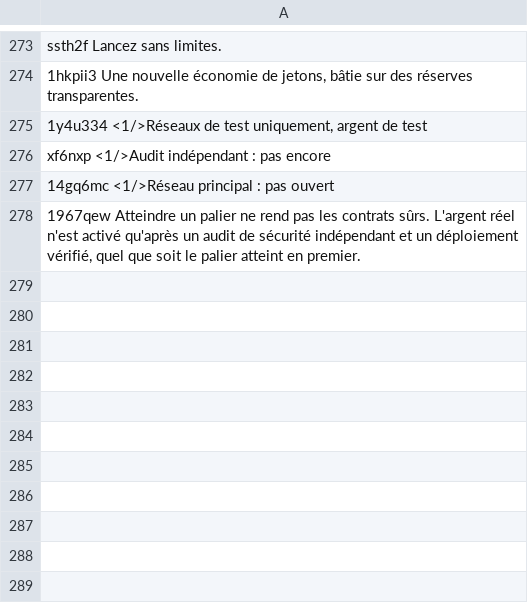
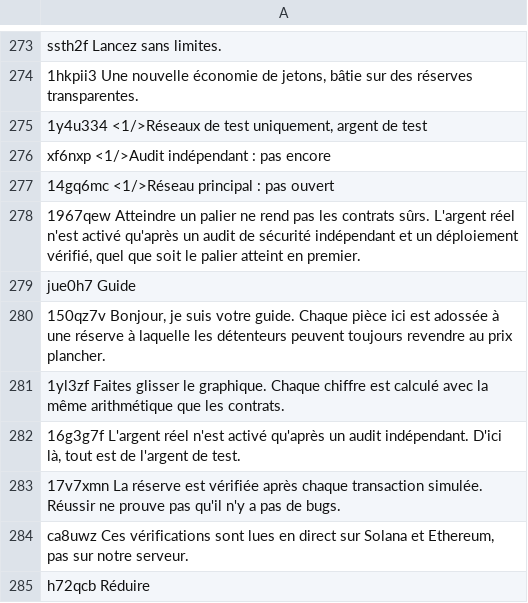
Before and after one commit to w8nwzbf9h5-svg/jisr-launchpad, a TSV file: i18n/fr.tsv, drawn as a sheet; only a part is shown, gaps mark what is left out; the diff names each change by its address in the sheet, - before the commit and + after, or states it on an @@ line.

```diff
--- a/i18n/fr.tsv
+++ b/i18n/fr.tsv
+row 279: jue0h7 Guide
+row 280: 150qz7v Bonjour, je suis votre guide. Chaque pièce ici est adossée à une réserve à laquelle les détenteurs peuvent toujours revendre au prix plancher.
+row 281: 1yl3zf Faites glisser le graphique. Chaque chiffre est calculé avec la même arithmétique que les contrats.
+row 282: 16g3g7f L'argent réel n'est activé qu'après un audit indépendant. D'ici là, tout est de l'argent de test.
+row 283: 17v7xmn La réserve est vérifiée après chaque transaction simulée. Réussir ne prouve pas qu'il n'y a pas de bugs.
+row 284: ca8uwz Ces vérifications sont lues en direct sur Solana et Ethereum, pas sur notre serveur.
+row 285: h72qcb Réduire
```
Also changed, not shown: i18n/ar.tsv, i18n/es.tsv, 20 other files.
